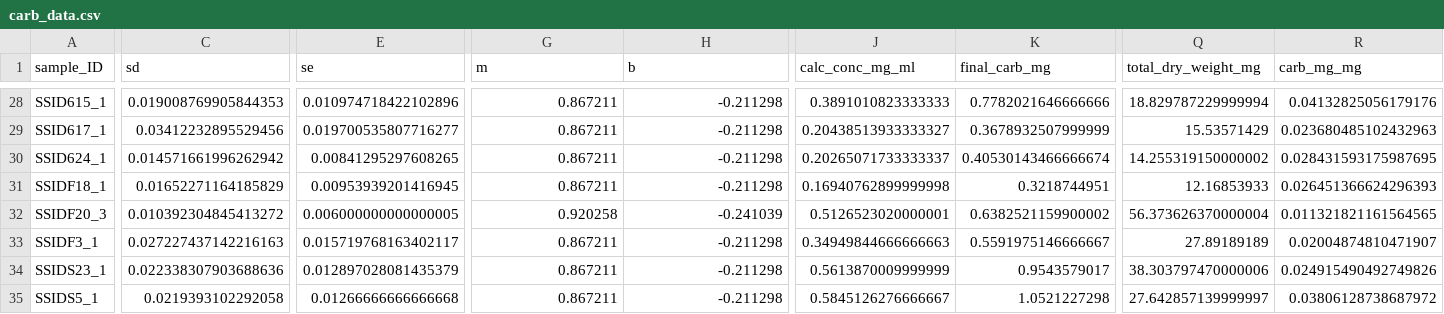
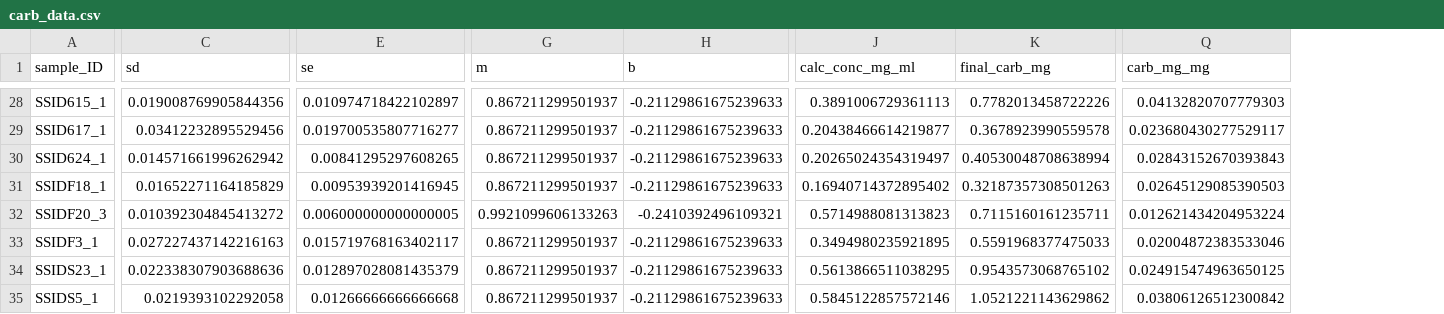
Before and after one commit to jbaumann3/Hundley_et_al_Belize_RT_5_year, a CSV file: Cleaned_data/carb_data.csv, drawn as a sheet; only a part is shown, gaps mark what is left out; removed rows and columns are numbered as before the commit, all else as after; the diff covers the shown part only; the diff names each change by its address in the sheet, - before the commit and + after, or states it on an @@ line.

```diff
--- a/Cleaned_data/carb_data.csv
+++ b/Cleaned_data/carb_data.csv
-column Q (total_dry_weight_mg), rows 28-35: 18.829787229999994 | 15.53571429 | 14.255319150000002 | 12.16853933 | 56.373626370000004 | 27.89189189 | 38.303797470000006 | 27.642857139999997
-C28 (sd): 0.019008769905844353
+C28 (sd): 0.019008769905844356
-E28 (se): 0.010974718422102896
+E28 (se): 0.010974718422102897
-G28:G31 (m): 0.867211
+G28:G31 (m): 0.867211299501937
-H28:H31 (b): -0.211298
+H28:H31 (b): -0.21129861675239633
-J28 (calc_conc_mg_ml): 0.3891010823333333
+J28 (calc_conc_mg_ml): 0.3891006729361113
-K28 (final_carb_mg): 0.7782021646666666
+K28 (final_carb_mg): 0.7782013458722226
-Q28 (carb_mg_mg): 0.04132825056179176
+Q28 (carb_mg_mg): 0.04132820707779303
-J29 (calc_conc_mg_ml): 0.20438513933333327
+J29 (calc_conc_mg_ml): 0.20438466614219877
-K29 (final_carb_mg): 0.3678932507999999
+K29 (final_carb_mg): 0.3678923990559578
-Q29 (carb_mg_mg): 0.023680485102432963
+Q29 (carb_mg_mg): 0.023680430277529117
-J30 (calc_conc_mg_ml): 0.20265071733333337
+J30 (calc_conc_mg_ml): 0.20265024354319497
-K30 (final_carb_mg): 0.40530143466666674
+K30 (final_carb_mg): 0.40530048708638994
-Q30 (carb_mg_mg): 0.028431593175987695
+Q30 (carb_mg_mg): 0.02843152670393843
-J31 (calc_conc_mg_ml): 0.16940762899999998
+J31 (calc_conc_mg_ml): 0.16940714372895402
-K31 (final_carb_mg): 0.3218744951
+K31 (final_carb_mg): 0.32187357308501263
-Q31 (carb_mg_mg): 0.026451366624296393
+Q31 (carb_mg_mg): 0.02645129085390503
-G32 (m): 0.920258
+G32 (m): 0.9921099606133263
-H32 (b): -0.241039
+H32 (b): -0.2410392496109321
-J32 (calc_conc_mg_ml): 0.5126523020000001
+J32 (calc_conc_mg_ml): 0.5714988081313823
-K32 (final_carb_mg): 0.6382521159900002
+K32 (final_carb_mg): 0.7115160161235711
-Q32 (carb_mg_mg): 0.011321821161564565
+Q32 (carb_mg_mg): 0.012621434204953224
-G33:G35 (m): 0.867211
+G33:G35 (m): 0.867211299501937
-H33:H35 (b): -0.211298
+H33:H35 (b): -0.21129861675239633
-J33 (calc_conc_mg_ml): 0.34949844666666663
+J33 (calc_conc_mg_ml): 0.3494980235921895
-K33 (final_carb_mg): 0.5591975146666667
+K33 (final_carb_mg): 0.5591968377475033
-Q33 (carb_mg_mg): 0.02004874810471907
+Q33 (carb_mg_mg): 0.02004872383533046
-J34 (calc_conc_mg_ml): 0.5613870009999999
+J34 (calc_conc_mg_ml): 0.5613866511038295
-K34 (final_carb_mg): 0.9543579017
+K34 (final_carb_mg): 0.9543573068765102
-Q34 (carb_mg_mg): 0.024915490492749826
+Q34 (carb_mg_mg): 0.024915474963650125
-J35 (calc_conc_mg_ml): 0.5845126276666667
+J35 (calc_conc_mg_ml): 0.5845122857572146
-K35 (final_carb_mg): 1.0521227298
+K35 (final_carb_mg): 1.0521221143629862
-Q35 (carb_mg_mg): 0.03806128738687972
+Q35 (carb_mg_mg): 0.03806126512300842
```
Also changed, not shown: 134 edited cells elsewhere in this file, Cleaned_data/protein_data.csv, 12 other files.
